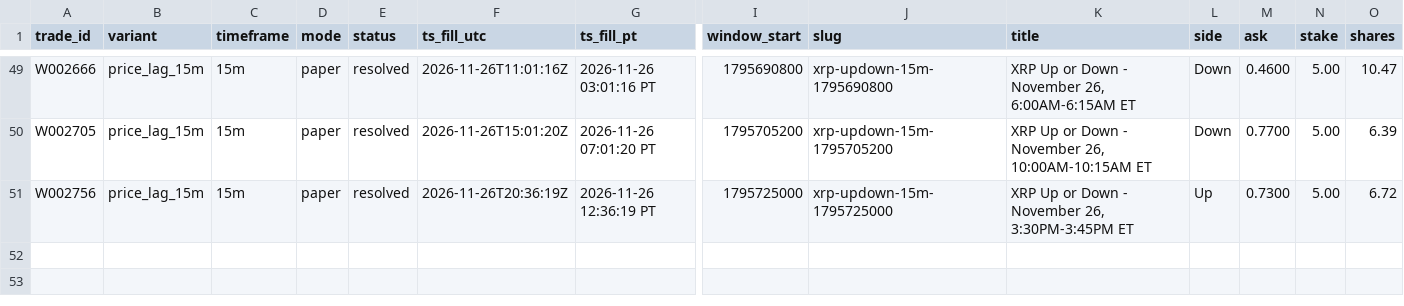
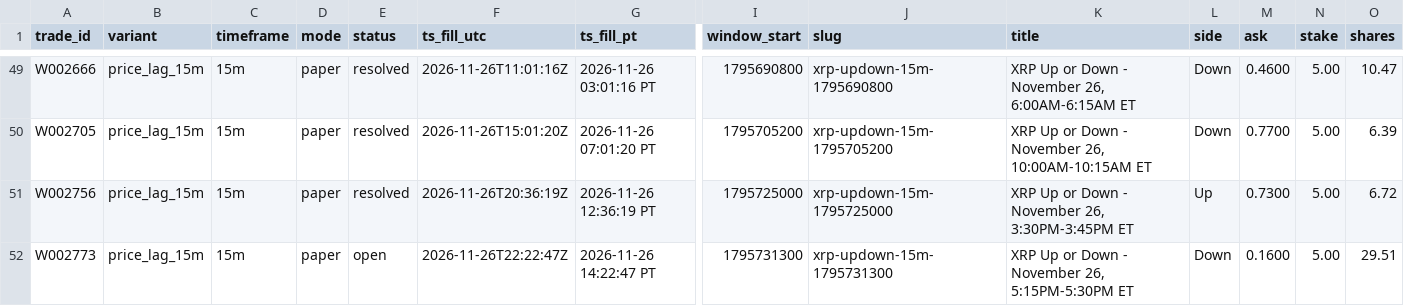
Before and after one commit to michaeldeuchar-dotcom/xrp-paper-bot, a CSV file: data/week2/trades_price_lag_15m.csv, drawn as a sheet; only a part is shown, gaps mark what is left out; rows hold the shown columns only; the diff names each change by its address in the sheet, - before the commit and + after, or states it on an @@ line.

```diff
--- a/data/week2/trades_price_lag_15m.csv
+++ b/data/week2/trades_price_lag_15m.csv
+row 52: W002773 | price_lag_15m | 15m | paper | open | 2026-11-26T22:22:47Z | 2026-11-26 14:22:47 PT | 1795731300 | xrp-updown-15m-1795731300 | XRP Up or Down - November 26, 5:15PM-5:30PM ET | Down | 0.1600 | 5.00 | 29.51
```
Also changed, not shown: data/week2/decisions_tail.csv, 5 other files.
